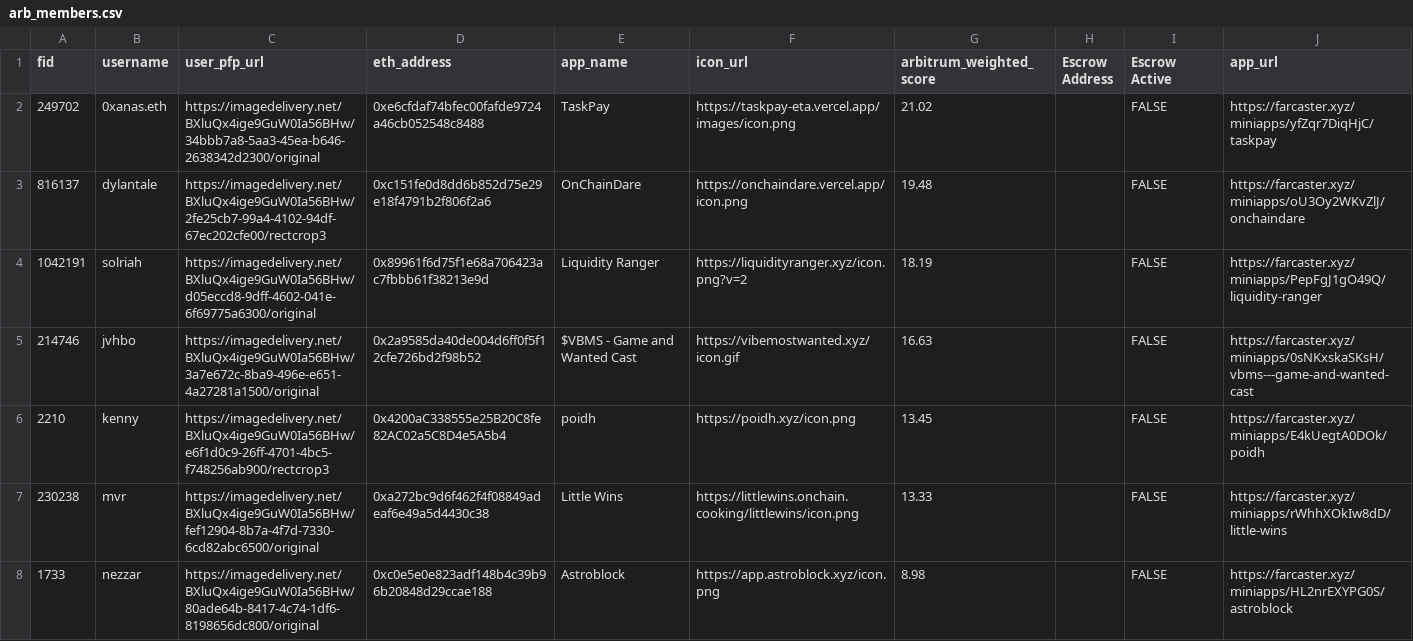
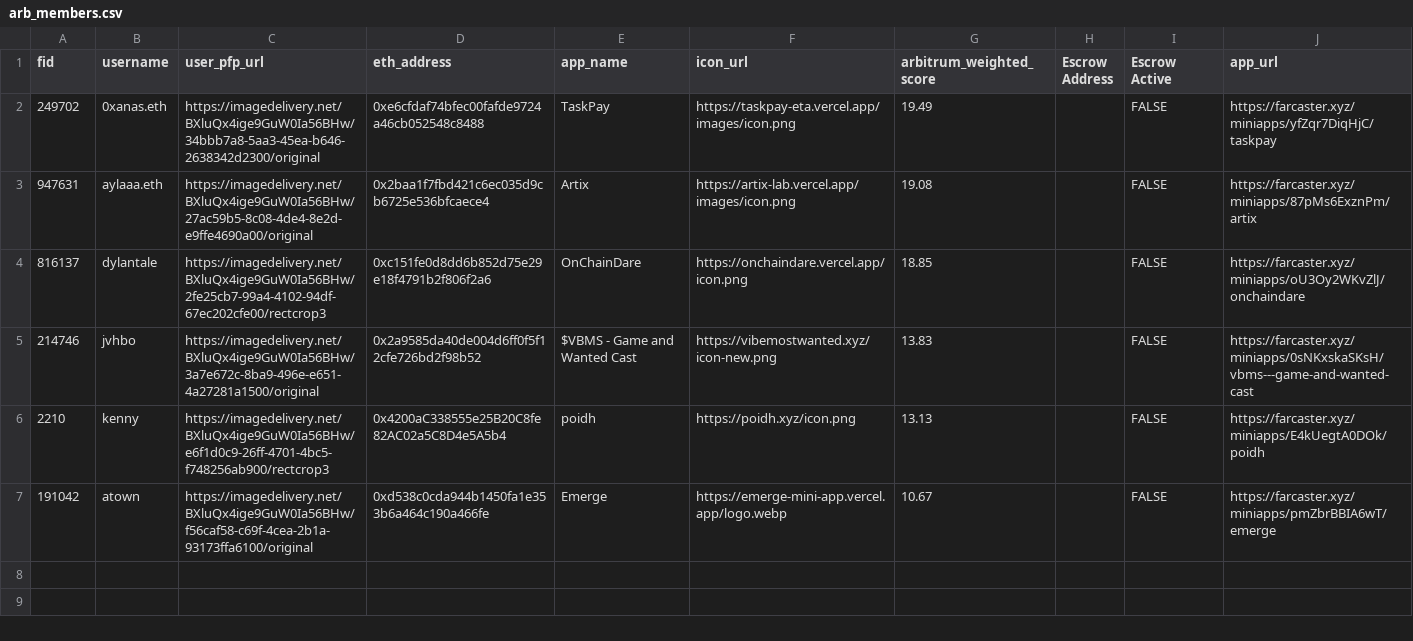
Before and after one commit to flow-state-coop/flow-caster, a CSV file: lib/data/arb_members.csv, drawn as a sheet.

Commit message:
latest csv

```diff
--- a/lib/data/arb_members.csv
+++ b/lib/data/arb_members.csv
@@ -1,8 +1,7 @@
 fid,username,user_pfp_url,eth_address,app_name,icon_url,arbitrum_weighted_score,Escrow Address,Escrow Active,app_url
-249702,0xanas.eth,https://imagedelivery.net/BXluQx4ige9GuW0Ia56BHw/34bbb7a8-5aa3-45ea-b646-2638342d2300/original,0xe6cfdaf74bfec00fafde9724a46cb052548c8488,TaskPay,https://taskpay-eta.vercel.app/images/icon.png,21.02,,FALSE,https://farcaster.xyz/miniapps/yfZqr7DiqHjC/taskpay
-816137,dylantale,https://imagedelivery.net/BXluQx4ige9GuW0Ia56BHw/2fe25cb7-99a4-4102-94df-67ec202cfe00/rectcrop3,0xc151fe0d8dd6b852d75e29e18f4791b2f806f2a6,OnChainDare,https://onchaindare.vercel.app/icon.png,19.48,,FALSE,https://farcaster.xyz/miniapps/oU3Oy2WKvZlJ/onchaindare
-1042191,solriah,https://imagedelivery.net/BXluQx4ige9GuW0Ia56BHw/d05eccd8-9dff-4602-041e-6f69775a6300/original,0x89961f6d75f1e68a706423ac7fbbb61f38213e9d,Liquidity Ranger,https://liquidityranger.xyz/icon.png?v=2,18.19,,FALSE,https://farcaster.xyz/miniapps/PepFgJ1gO49Q/liquidity-ranger
-214746,jvhbo,https://imagedelivery.net/BXluQx4ige9GuW0Ia56BHw/3a7e672c-8ba9-496e-e651-4a27281a1500/original,0x2a9585da40de004d6ff0f5f12cfe726bd2f98b52,$VBMS - Game and Wanted Cast,https://vibemostwanted.xyz/icon.gif,16.63,,FALSE,https://farcaster.xyz/miniapps/0sNKxskaSKsH/vbms---game-and-wanted-cast
-2210,kenny,https://imagedelivery.net/BXluQx4ige9GuW0Ia56BHw/e6f1d0c9-26ff-4701-4bc5-f748256ab900/rectcrop3,0x4200aC338555e25B20C8fe82AC02a5C8D4e5A5b4,poidh,https://poidh.xyz/icon.png,13.45,,FALSE,https://farcaster.xyz/miniapps/E4kUegtA0DOk/poidh
-230238,mvr,https://imagedelivery.net/BXluQx4ige9GuW0Ia56BHw/fef12904-8b7a-4f7d-7330-6cd82abc6500/original,0xa272bc9d6f462f4f08849adeaf6e49a5d4430c38,Little Wins,https://littlewins.onchain.cooking/littlewins/icon.png,13.33,,FALSE,https://farcaster.xyz/miniapps/rWhhXOkIw8dD/little-wins
-1733,nezzar,https://imagedelivery.net/BXluQx4ige9GuW0Ia56BHw/80ade64b-8417-4c74-1df6-8198656dc800/original,0xc0e5e0e823adf148b4c39b96b20848d29ccae188,Astroblock,https://app.astroblock.xyz/icon.png,8.98,,FALSE,https://farcaster.xyz/miniapps/HL2nrEXYPG0S/astroblock
+249702,0xanas.eth,https://imagedelivery.net/BXluQx4ige9GuW0Ia56BHw/34bbb7a8-5aa3-45ea-b646-2638342d2300/original,0xe6cfdaf74bfec00fafde9724a46cb052548c8488,TaskPay,https://taskpay-eta.vercel.app/images/icon.png,19.49,,FALSE,https://farcaster.xyz/miniapps/yfZqr7DiqHjC/taskpay
+947631,aylaaa.eth,https://imagedelivery.net/BXluQx4ige9GuW0Ia56BHw/27ac59b5-8c08-4de4-8e2d-e9ffe4690a00/original,0x2baa1f7fbd421c6ec035d9cb6725e536bfcaece4,Artix,https://artix-lab.vercel.app/images/icon.png,19.08,,FALSE,https://farcaster.xyz/miniapps/87pMs6ExznPm/artix
+816137,dylantale,https://imagedelivery.net/BXluQx4ige9GuW0Ia56BHw/2fe25cb7-99a4-4102-94df-67ec202cfe00/rectcrop3,0xc151fe0d8dd6b852d75e29e18f4791b2f806f2a6,OnChainDare,https://onchaindare.vercel.app/icon.png,18.85,,FALSE,https://farcaster.xyz/miniapps/oU3Oy2WKvZlJ/onchaindare
+214746,jvhbo,https://imagedelivery.net/BXluQx4ige9GuW0Ia56BHw/3a7e672c-8ba9-496e-e651-4a27281a1500/original,0x2a9585da40de004d6ff0f5f12cfe726bd2f98b52,$VBMS - Game and Wanted Cast,https://vibemostwanted.xyz/icon-new.png,13.83,,FALSE,https://farcaster.xyz/miniapps/0sNKxskaSKsH/vbms---game-and-wanted-cast
+2210,kenny,https://imagedelivery.net/BXluQx4ige9GuW0Ia56BHw/e6f1d0c9-26ff-4701-4bc5-f748256ab900/rectcrop3,0x4200aC338555e25B20C8fe82AC02a5C8D4e5A5b4,poidh,https://poidh.xyz/icon.png,13.13,,FALSE,https://farcaster.xyz/miniapps/E4kUegtA0DOk/poidh
+191042,atown,https://imagedelivery.net/BXluQx4ige9GuW0Ia56BHw/f56caf58-c69f-4cea-2b1a-93173ffa6100/original,0xd538c0cda944b1450fa1e353b6a464c190a466fe,Emerge,https://emerge-mini-app.vercel.app/logo.webp,10.67,,FALSE,https://farcaster.xyz/miniapps/pmZbrBBIA6wT/emerge
```
